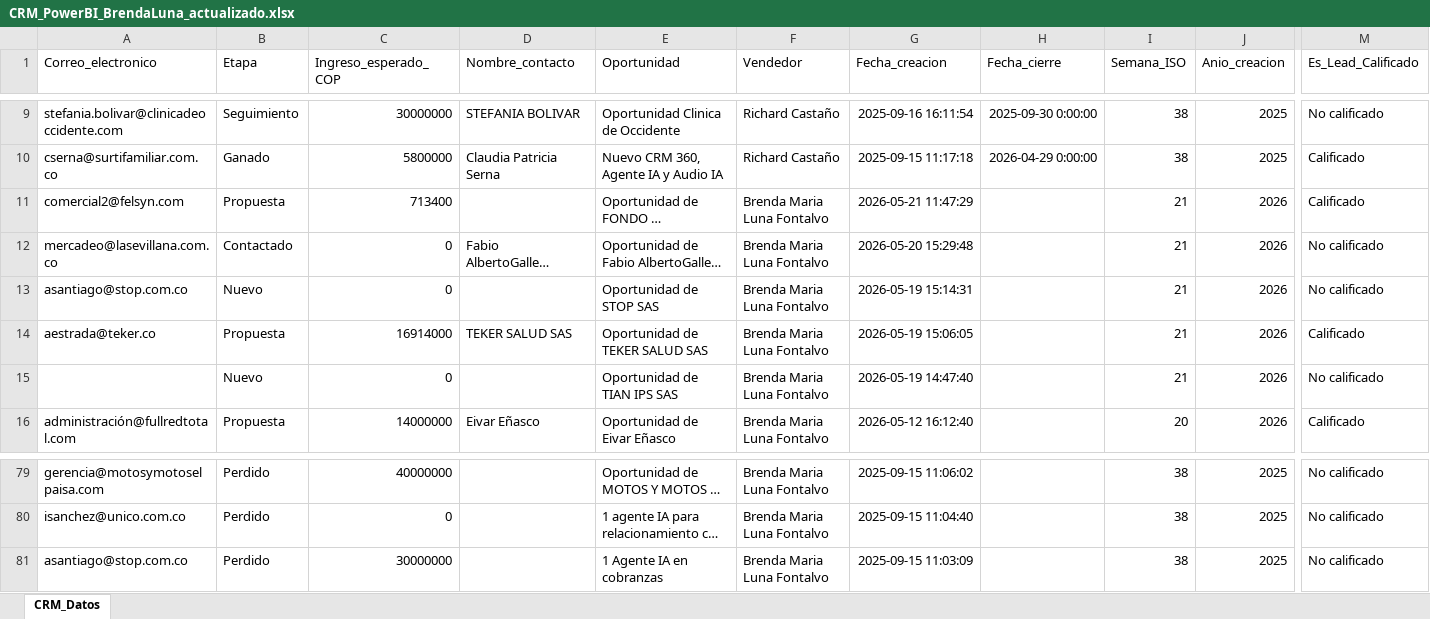
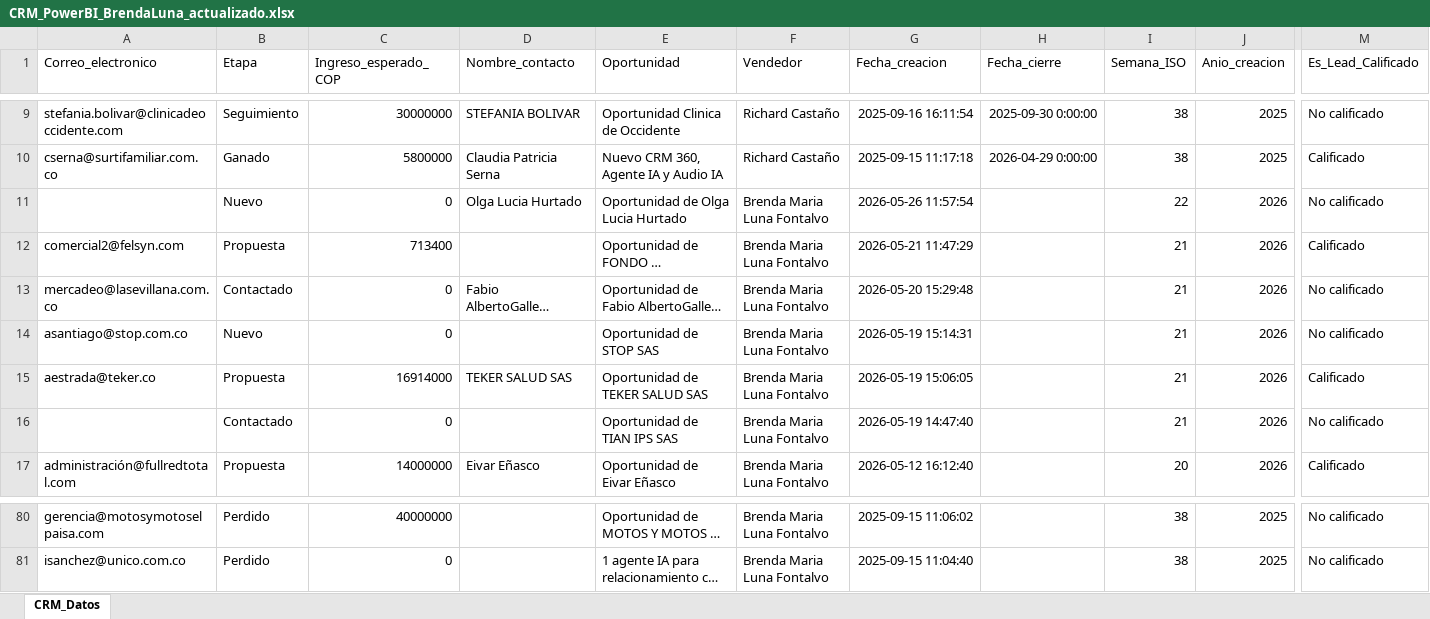
Before and after one commit to mastercloud1/asertis-dashboard, an Excel workbook: CRM_PowerBI_BrendaLuna_actualizado.xlsx, sheet CRM_Datos, drawn as a sheet; only a part is shown, gaps mark what is left out; long unchanged cells end in …; values as stored, in another font and other column widths than the file's, no borders; removed rows and columns are numbered as before the commit, all else as after; rows hold the shown columns only; the diff names each change by its address in the sheet, - before the commit and + after, or states it on an @@ line.

Commit message:
CRM actualizado — 26/05/2026 14:45

```diff
--- a/CRM_PowerBI_BrendaLuna_actualizado.xlsx (sheet CRM_Datos)
+++ b/CRM_PowerBI_BrendaLuna_actualizado.xlsx (sheet CRM_Datos)
+row 11:  | Nuevo | 0 | Olga Lucia Hurtado | Oportunidad de Olga Lucia Hurtado | Brenda Maria Luna Fontalvo | 2026-05-26 11:57:54 |  | 22 | 2026 | No calificado
-B16 (Etapa): Nuevo
+B16 (Etapa): Contactado
-row 81: asantiago@stop.com.co | Perdido | 30000000 |  | 1 Agente IA en cobranzas | Brenda Maria Luna Fontalvo | 2025-09-15 11:03:09 |  | 38 | 2025 | No calificado
```
